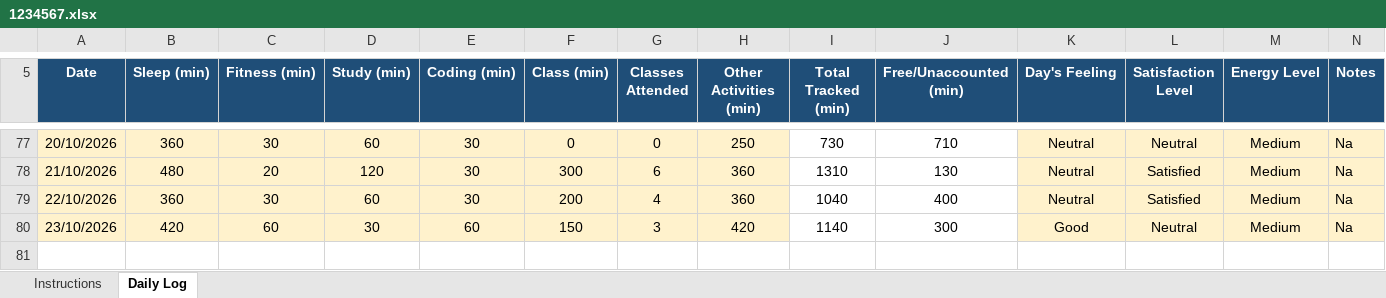
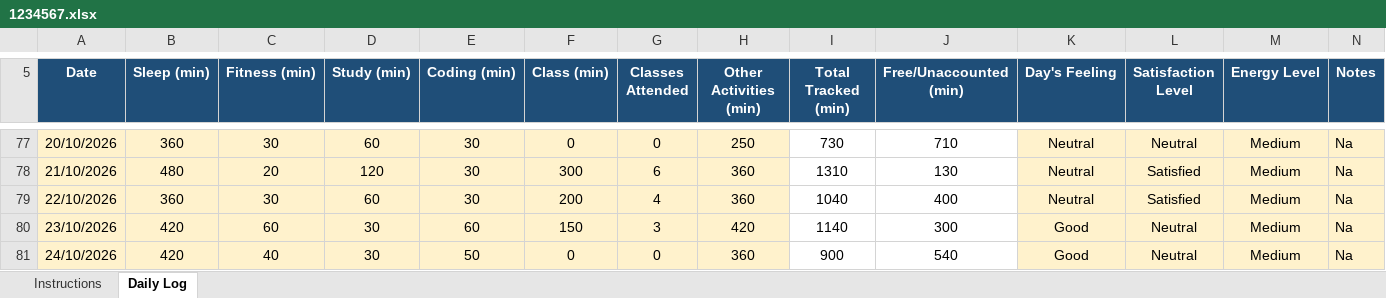
Before and after one commit to rohitkumar-4321/CAP776, an Excel workbook: 1234567.xlsx, sheet Daily Log, drawn as a sheet; only a part is shown, gaps mark what is left out; values as stored, in another font and other column widths than the file's, no borders; conditional formats not drawn; the diff names each change by its address in the sheet, - before the commit and + after, or states it on an @@ line.

Commit message:
24/10/2026

```diff
--- a/1234567.xlsx (sheet Daily Log)
+++ b/1234567.xlsx (sheet Daily Log)
+row 81: 24/10/2026 | 420 | 40 | 30 | 50 | 0 | 0 | 360 | 900 | 540 | Good | Neutral | Medium | Na
```
